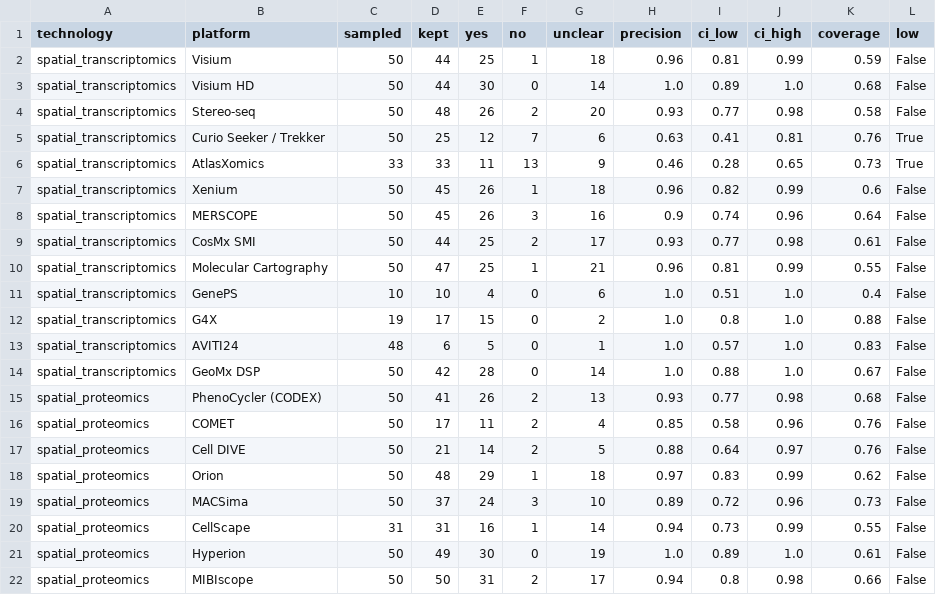
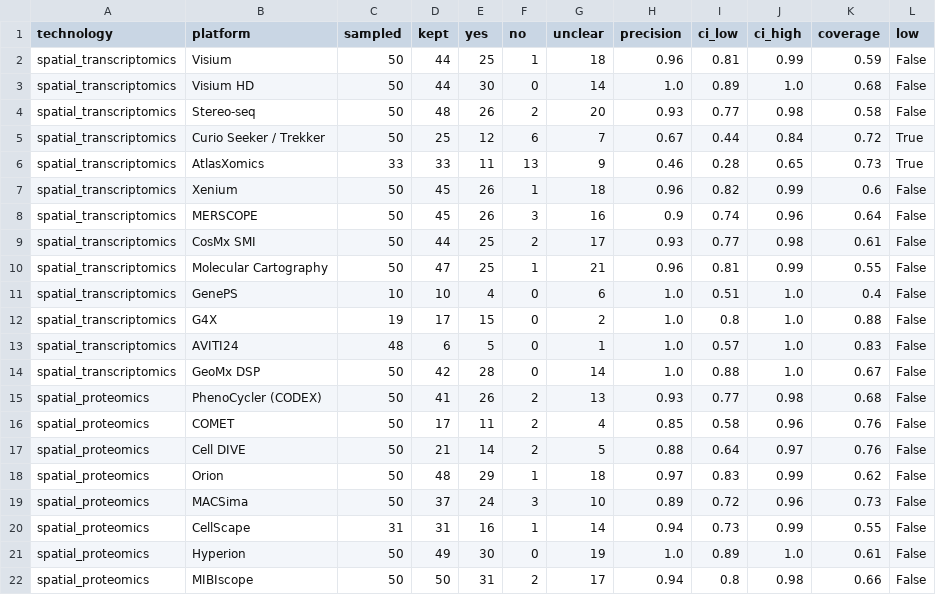
Before and after one commit to yottachem/lifesci-tools-tracker, a CSV file: precision/summary.csv, drawn as a sheet.

```diff
--- a/precision/summary.csv
+++ b/precision/summary.csv
@@ -4,3 +4,3 @@ spatial_transcriptomics,Visium HD,50,44,30,0,14,1.0,0.89,1.0,0.68,False
 spatial_transcriptomics,Stereo-seq,50,48,26,2,20,0.93,0.77,0.98,0.58,False
-spatial_transcriptomics,Curio Seeker / Trekker,50,25,12,7,6,0.63,0.41,0.81,0.76,True
+spatial_transcriptomics,Curio Seeker / Trekker,50,25,12,6,7,0.67,0.44,0.84,0.72,True
 spatial_transcriptomics,AtlasXomics,33,33,11,13,9,0.46,0.28,0.65,0.73,True
```
Also changed, not shown: precision/spatial_transcriptomics_platforms.csv, precision/spot_check.csv, 1 other file.
